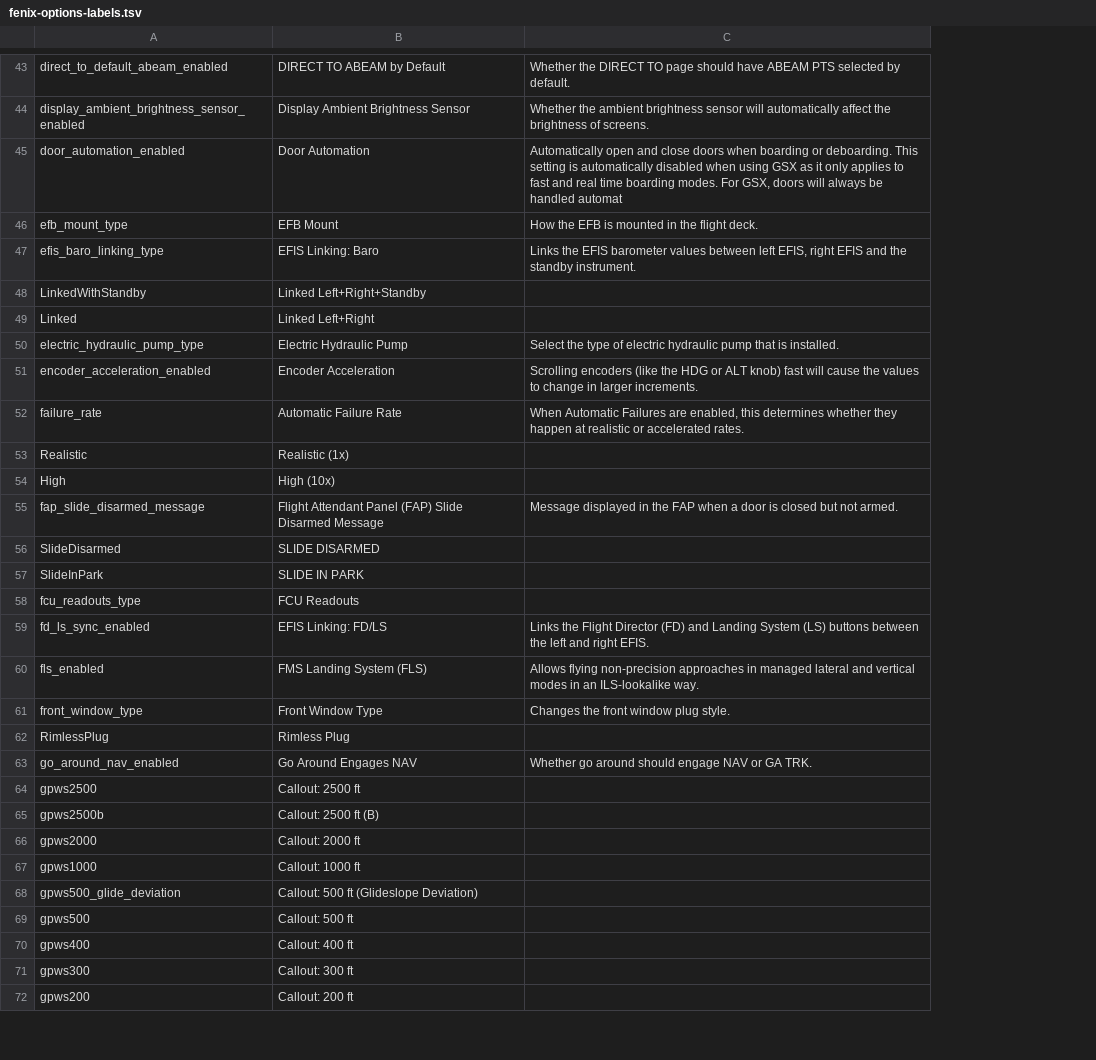
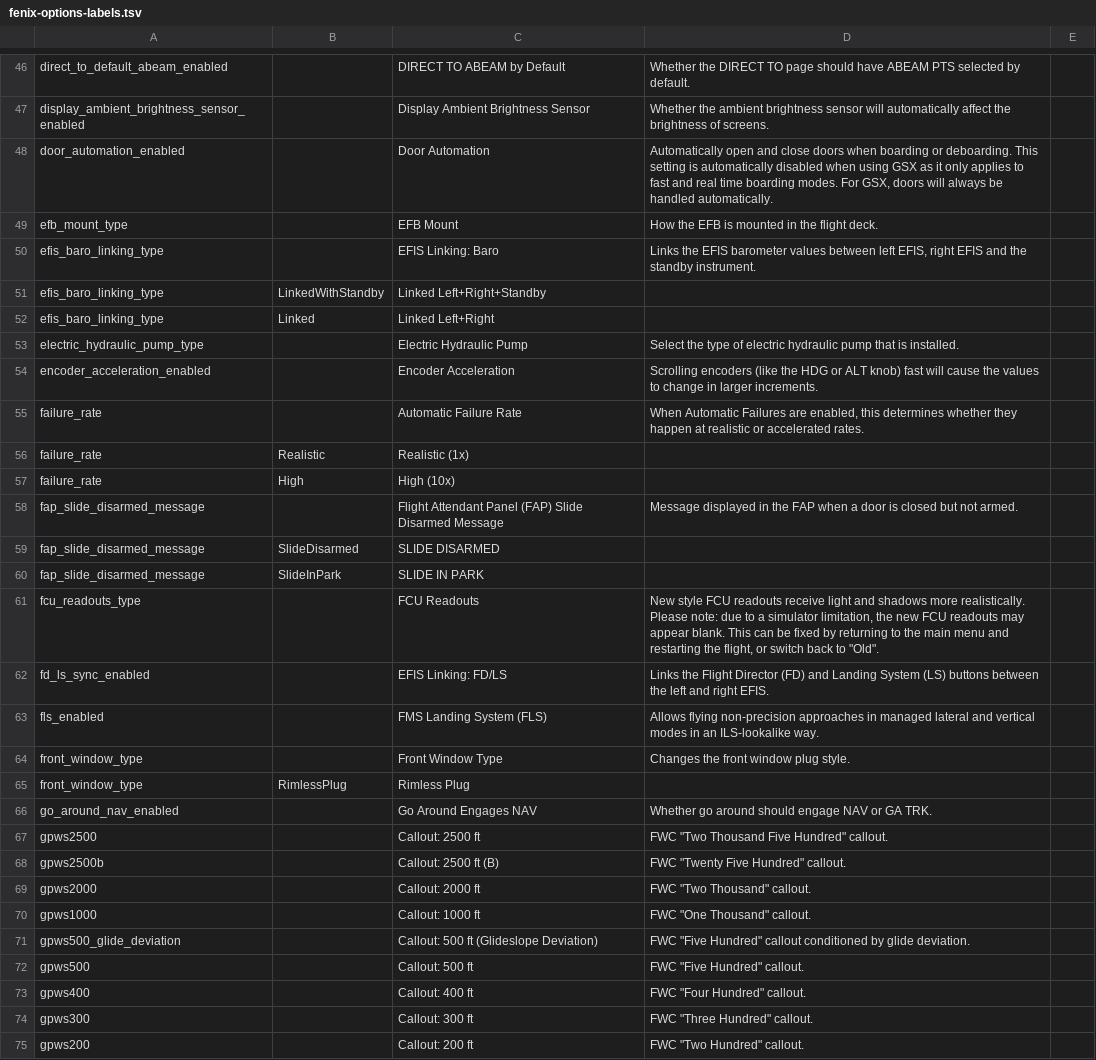
Before and after one commit to oasis1701/msfs-blind-assist, a TSV file: docs/fenix-v3/evidence/fenix-options-labels.tsv, drawn as a sheet; only a part is shown, gaps mark what is left out; addresses are those after the commit; the diff covers the shown part only; the diff names each change by its address in the sheet, - before the commit and + after, or states it on an @@ line.

```diff
--- a/docs/fenix-v3/evidence/fenix-options-labels.tsv
+++ b/docs/fenix-v3/evidence/fenix-options-labels.tsv
+column B, rows 51-65: LinkedWithStandby | Linked |  |  |  | Realistic | High |  | SlideDisarmed | SlideInPark |  |  |  |  | RimlessPlug
+column E, empty
-D48: …be handled automat
+D48: …be handled automatically.
-A51: LinkedWithStandby
+A51: efis_baro_linking_type
-A52: Linked
+A52: efis_baro_linking_type
-A56: Realistic
+A56: failure_rate
-A57: High
+A57: failure_rate
-A59: SlideDisarmed
+A59: fap_slide_disarmed_message
-A60: SlideInPark
+A60: fap_slide_disarmed_message
-D61: (empty)
+D61: New style FCU readouts receive light and shadows more realistically. Please note: due to a simulator limitation, the new FCU readouts may appear blank. This can be fixed by returning to the main menu and restarting the flight, or switch back to "Old".
-A65: RimlessPlug
+A65: front_window_type
-D67: (empty)
+D67: FWC "Two Thousand Five Hundred" callout.
-D68: (empty)
+D68: FWC "Twenty Five Hundred" callout.
-D69: (empty)
+D69: FWC "Two Thousand" callout.
-D70: (empty)
+D70: FWC "One Thousand" callout.
-D71: (empty)
+D71: FWC "Five Hundred" callout conditioned by glide deviation.
-D72: (empty)
+D72: FWC "Five Hundred" callout.
-D73: (empty)
+D73: FWC "Four Hundred" callout.
-D74: (empty)
+D74: FWC "Three Hundred" callout.
-D75: (empty)
+D75: FWC "Two Hundred" callout.
```
Also changed, not shown: 6 added rows, 2 removed rows and 30 edited cells elsewhere in this file, docs/fenix-v3/evidence/settings.tsv, 13 other files.
